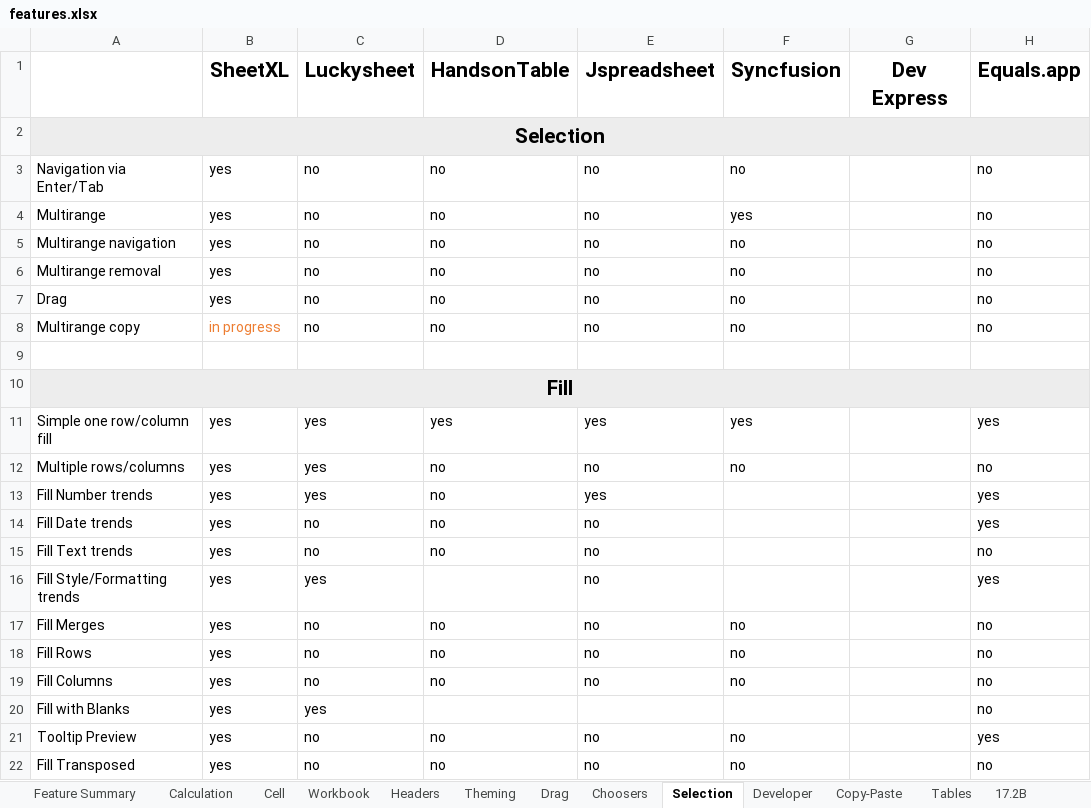
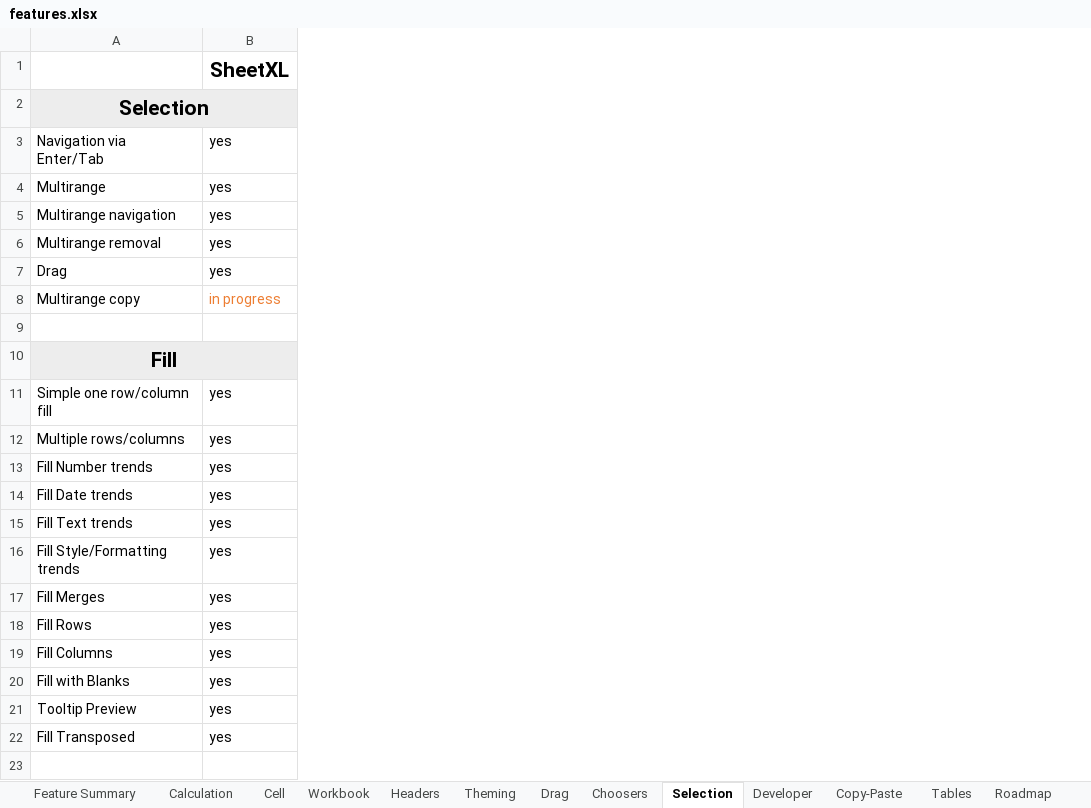
Before and after one commit to sheetxl/templates-workbook, an Excel workbook: templates/highlights/features.xlsx, sheet Selection, drawn as a sheet; values as stored, in another font and other column widths than the file's, no borders; the diff names each change by its address in the sheet, - before the commit and + after, or states it on an @@ line.

```diff
--- a/templates/highlights/features.xlsx (sheet Selection)
+++ b/templates/highlights/features.xlsx (sheet Selection)
-column C, rows 1-22: Luckysheet |  | no | no | no | no | no | no |  |  | yes | yes | yes | no | no | yes | no | no | no | yes | no | no
-column D, rows 1-22: HandsonTable |  | no | no | no | no | no | no |  |  | yes | no | no | no | no |  | no | no | no |  | no | no
-column E, rows 1-22: Jspreadsheet |  | no | no | no | no | no | no |  |  | yes | no | yes | no | no | no | no | no | no |  | no | no
-column F, rows 1-22: Syncfusion |  | no | yes | no | no | no | no |  |  | yes | no |  |  |  |  | no | no | no |  | no | no
-column G, row 1: Dev Express
-column H, rows 1-22: Equals.app |  | no | no | no | no | no | no |  |  | yes | no | yes | yes | no | yes | no | no | no | no | yes | no
```
Also changed, not shown: sheet Workbook, sheet Headers, sheet Tables, sheet Roadmap, sheet Cell, sheet Copy-Paste, 4 more sheets, other sheet tabs, 1 other file.
